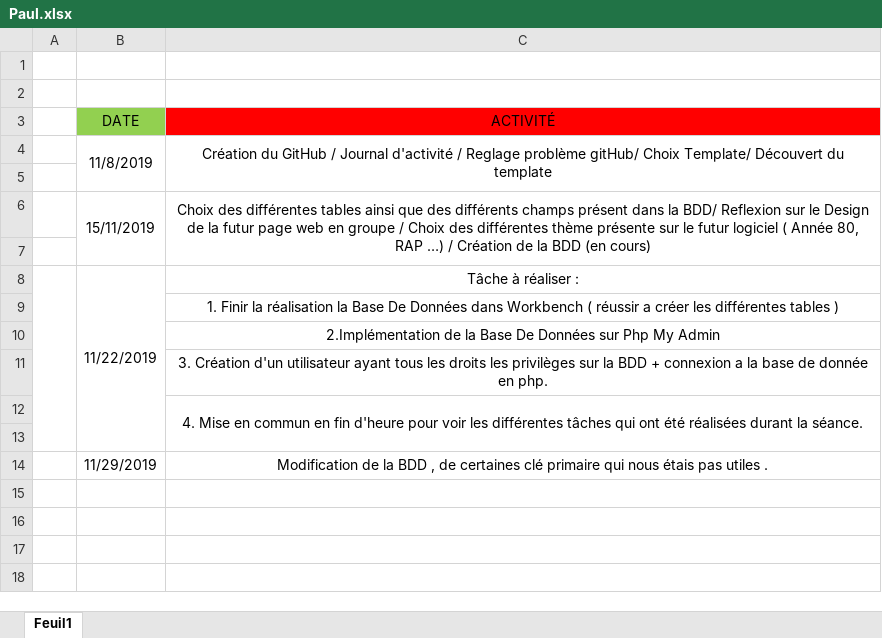
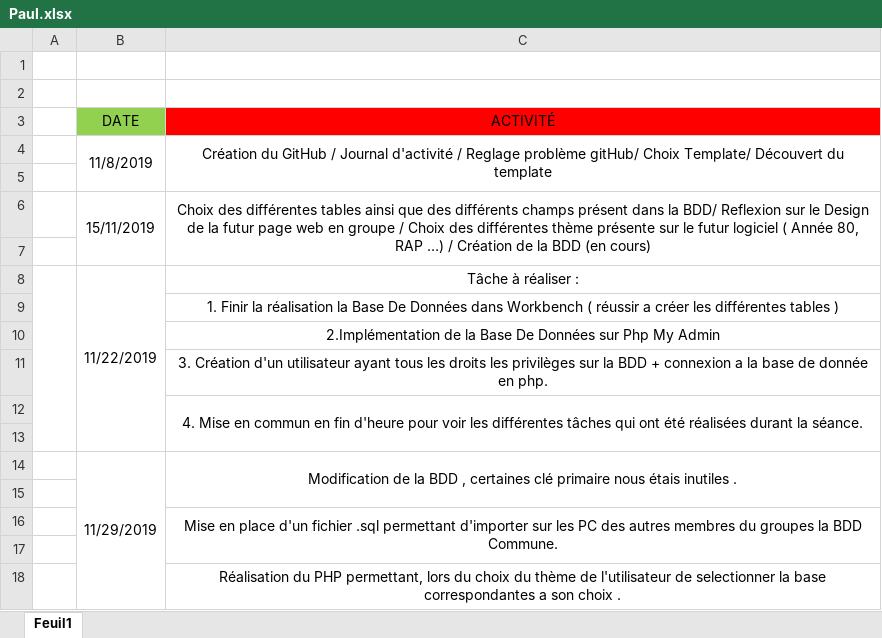
Before and after one commit to JoshuaPinneauSN2/PPO_G5_BLINDTEST, an Excel workbook: Journée d'activité/Paul.xlsx, sheet Feuil1, drawn as a sheet; values as stored, in another font and other column widths than the file's, no borders; the diff names each change by its address in the sheet, - before the commit and + after, or states it on an @@ line.

```diff
--- a/Journée d'activité/Paul.xlsx (sheet Feuil1)
+++ b/Journée d'activité/Paul.xlsx (sheet Feuil1)
+B14:B18 merged
-C14 (ACTIVITÉ): …BDD , de certaines clé primaire qui nous étais pas utiles .
+C14 (ACTIVITÉ): …BDD , certaines clé primaire nous étais inutiles .
+C14:C15 merged
+row 15: (empty)
+row 16:  |  | Mise en place d'un fichier .sql permettant d'importer sur les PC des autres membres du groupes la BDD Commune.
+row 17: (empty)
+row 18:  |  | Réalisation du PHP permettant, lors du choix du thème de l'utilisateur de selectionner la base correspondantes a son choix .
```
Also changed, not shown: 7 other files.
